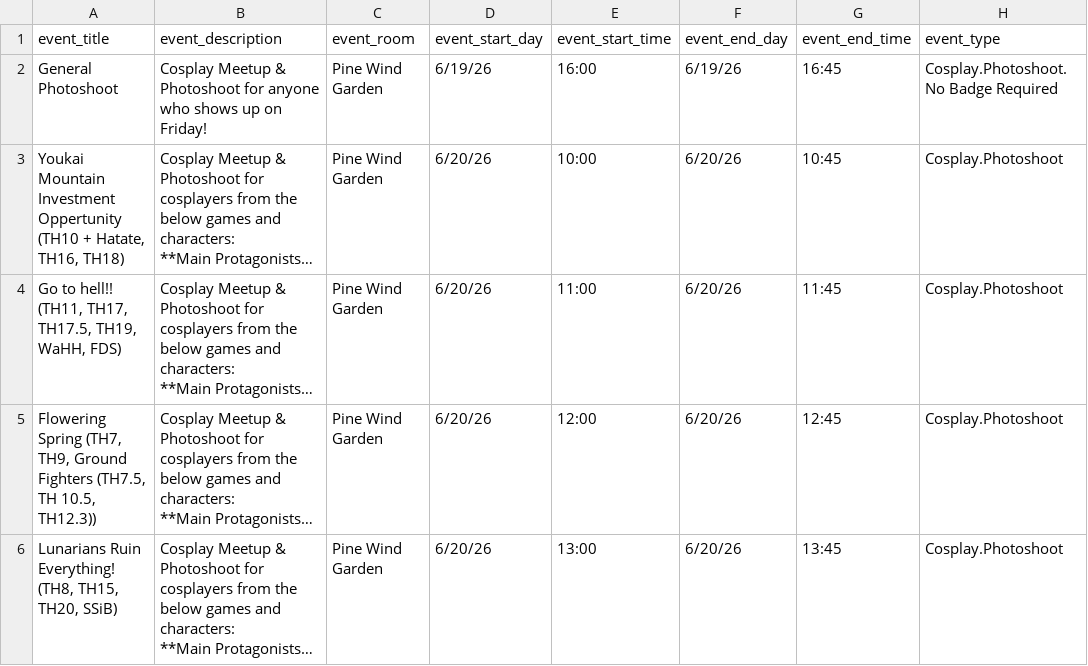
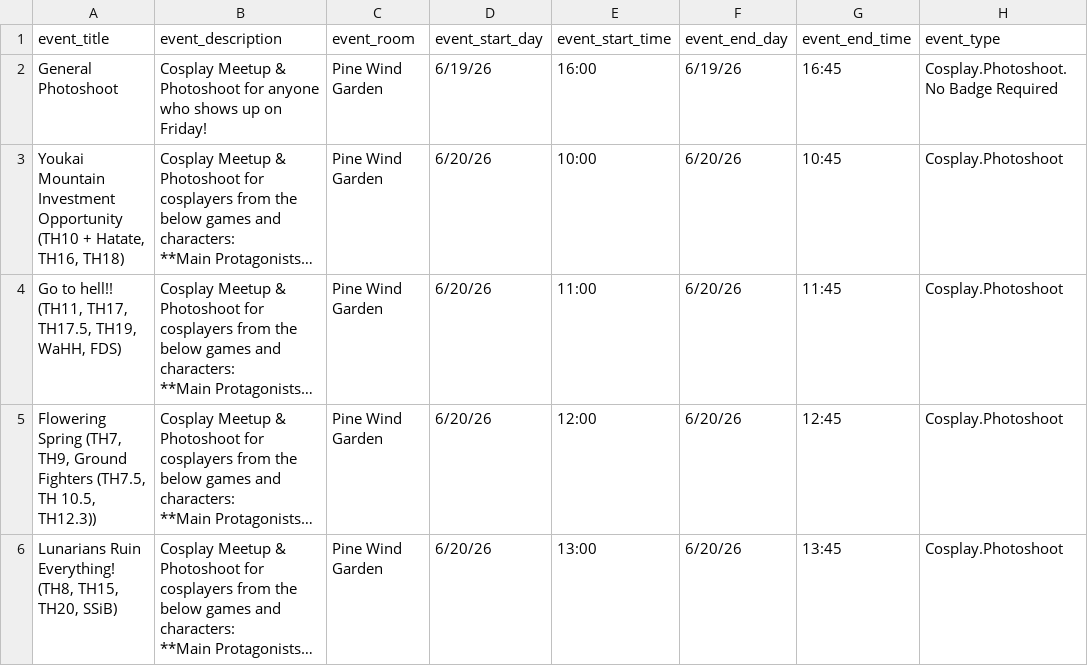
Before and after one commit to TouhouFest/touhoufest-webapp, a CSV file: src/events.csv, drawn as a sheet; only a part is shown; long unchanged cells end in …; the diff names each change by its address in the sheet, - before the commit and + after, or states it on an @@ line.

Commit message:
patch cosplay typo

```diff
--- a/src/events.csv
+++ b/src/events.csv
-A3 (event_title): …Mountain Investment Oppertunity (TH10 +…
+A3 (event_title): …Mountain Investment Opportunity (TH10 +…
```
Also changed, not shown: 1 other file.
